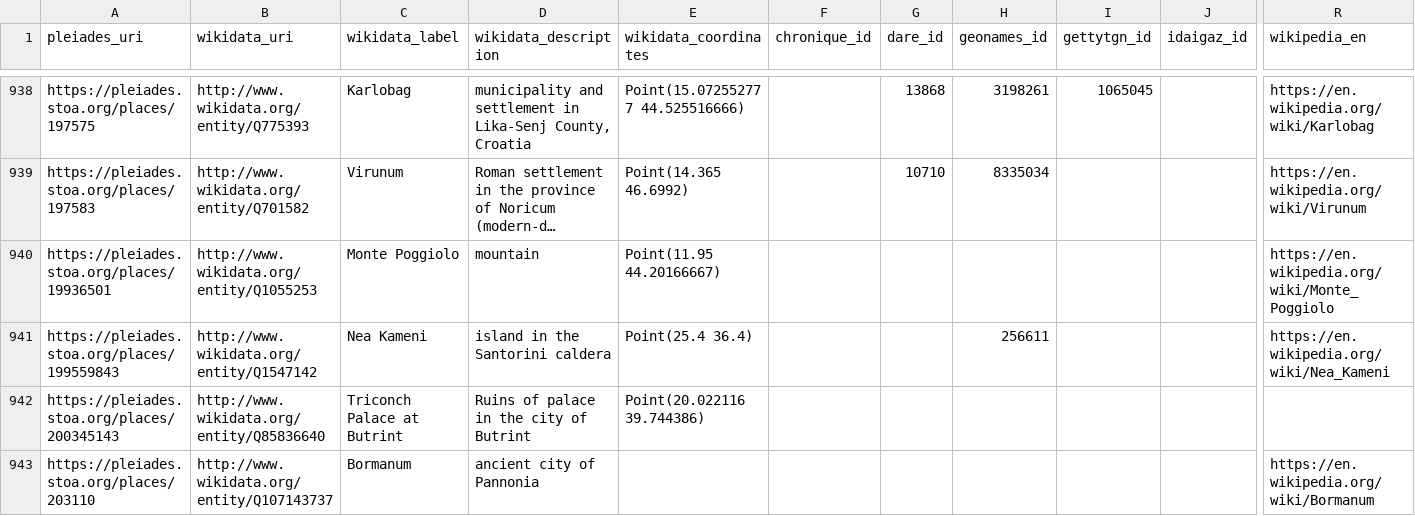
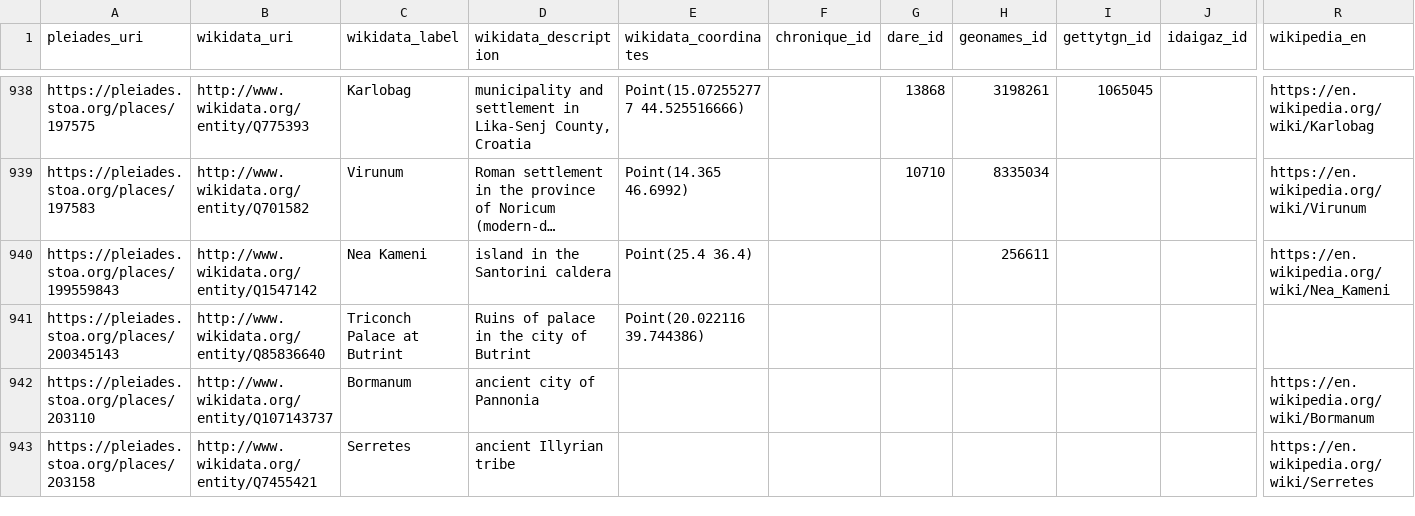
Before and after one commit to isawnyu/pleiades_wikidata, a CSV file: data/wikidata_not_in_pleiades.csv, drawn as a sheet; only a part is shown, gaps mark what is left out; the shorter side is filled out with more unchanged rows; long unchanged cells end in …; removed rows and columns are numbered as before the commit, all else as after; rows hold the shown columns only; the diff covers the shown part only; the diff names each change by its address in the sheet, - before the commit and + after, or states it on an @@ line.

Commit message:
updated pleiades wikidata: 14,436 Wikidata entities include a Pleiades ID property and 8,420 Pleiades entities include a Wikidata ID property. Of these, 8,335 are mutual (bidirectional). There are: 4,789 Pleiades resources to which Wikidata links can be added after they are checked; 85 Wikidata items to which Pleiades IDs can be added after they are checked; 73 Wikidata items that each link to more than one Pleiades ID (violates the Wikidata 'single-value constraint'); and 1,147 Pleiades resources to each of which more than one Wikidata Item link (violates the Wikidata 'distinct-values constraint').

```diff
--- a/data/wikidata_not_in_pleiades.csv
+++ b/data/wikidata_not_in_pleiades.csv
-row 940: https://pleiades.stoa.org/places/19936501 | http://www.wikidata.org/entity/Q1055253 | Monte Poggiolo | mountain | Point(11.95 44.20166667) |  |  |  |  |  | https://en.wikipedia.org/wiki/Monte_Poggiolo
```
Also changed, not shown: 2 added rows, 4 removed rows and 7 edited cells elsewhere in this file, 2 other files.
